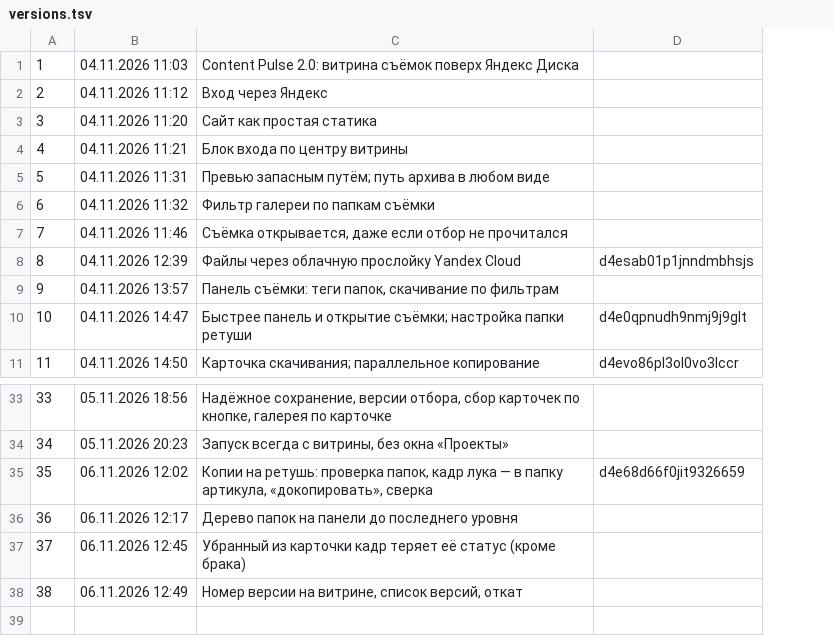
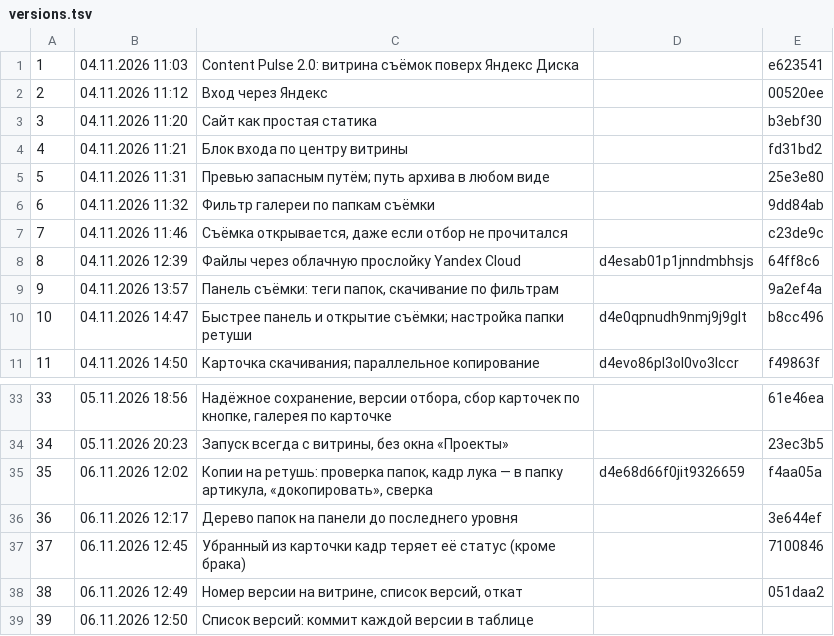
Before and after one commit to barinskim-cmyk/content-pulse, a TSV file: tools/versions.tsv, drawn as a sheet; only a part is shown, gaps mark what is left out; the diff names each change by its address in the sheet, - before the commit and + after, or states it on an @@ line.

```diff
--- a/tools/versions.tsv
+++ b/tools/versions.tsv
+column E, rows 1-11: e623541 | 00520ee | b3ebf30 | fd31bd2 | 25e3e80 | 9dd84ab | c23de9c | 64ff8c6 | 9a2ef4a | b8cc496 | f49863f; rows 33-38: 61e46ea | 23ec3b5 | f4aa05a | 3e644ef | 7100846 | 051daa2
+row 39: 39 | 06.11.2026 12:50 | Список версий: коммит каждой версии в таблице
```
Also changed, not shown: 6 other files.
